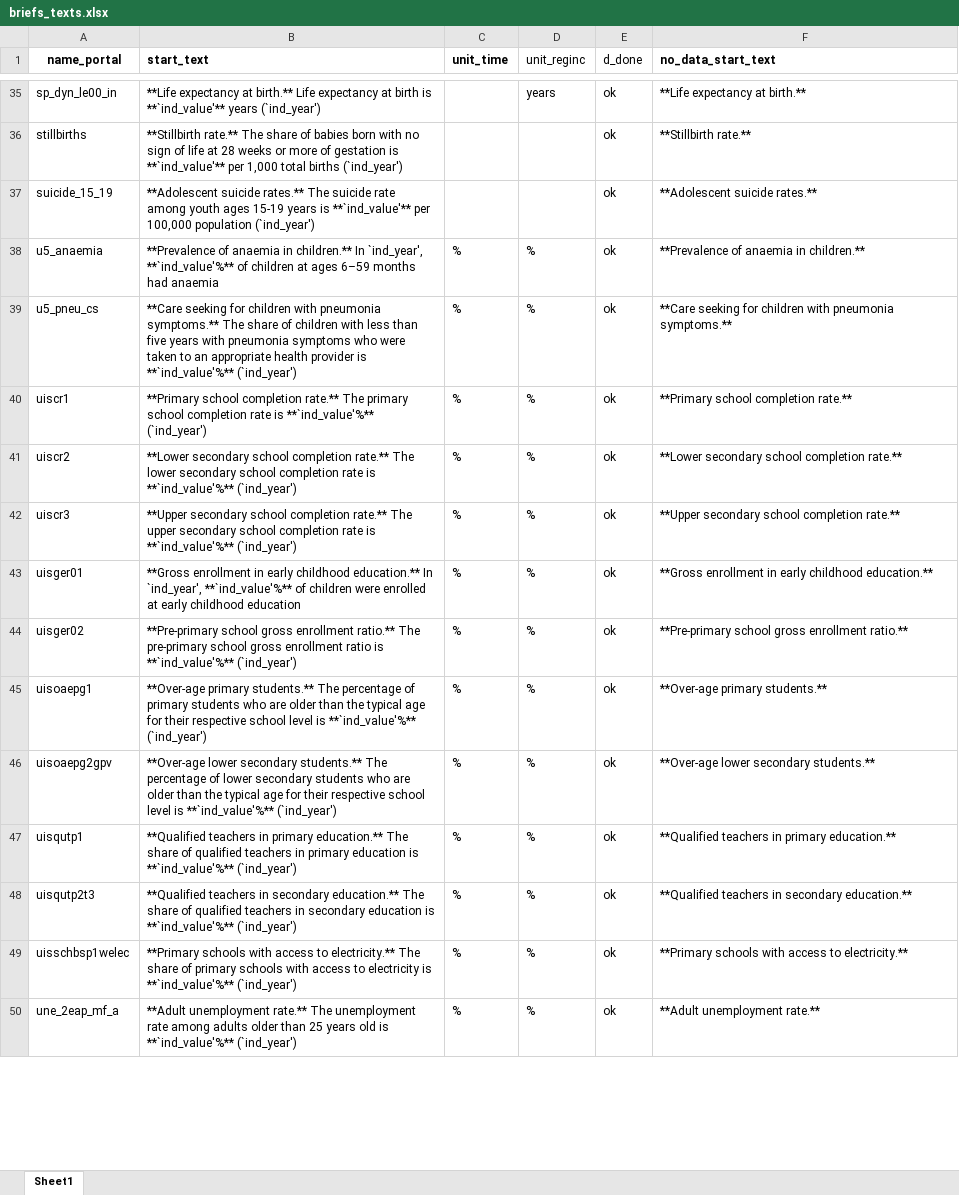
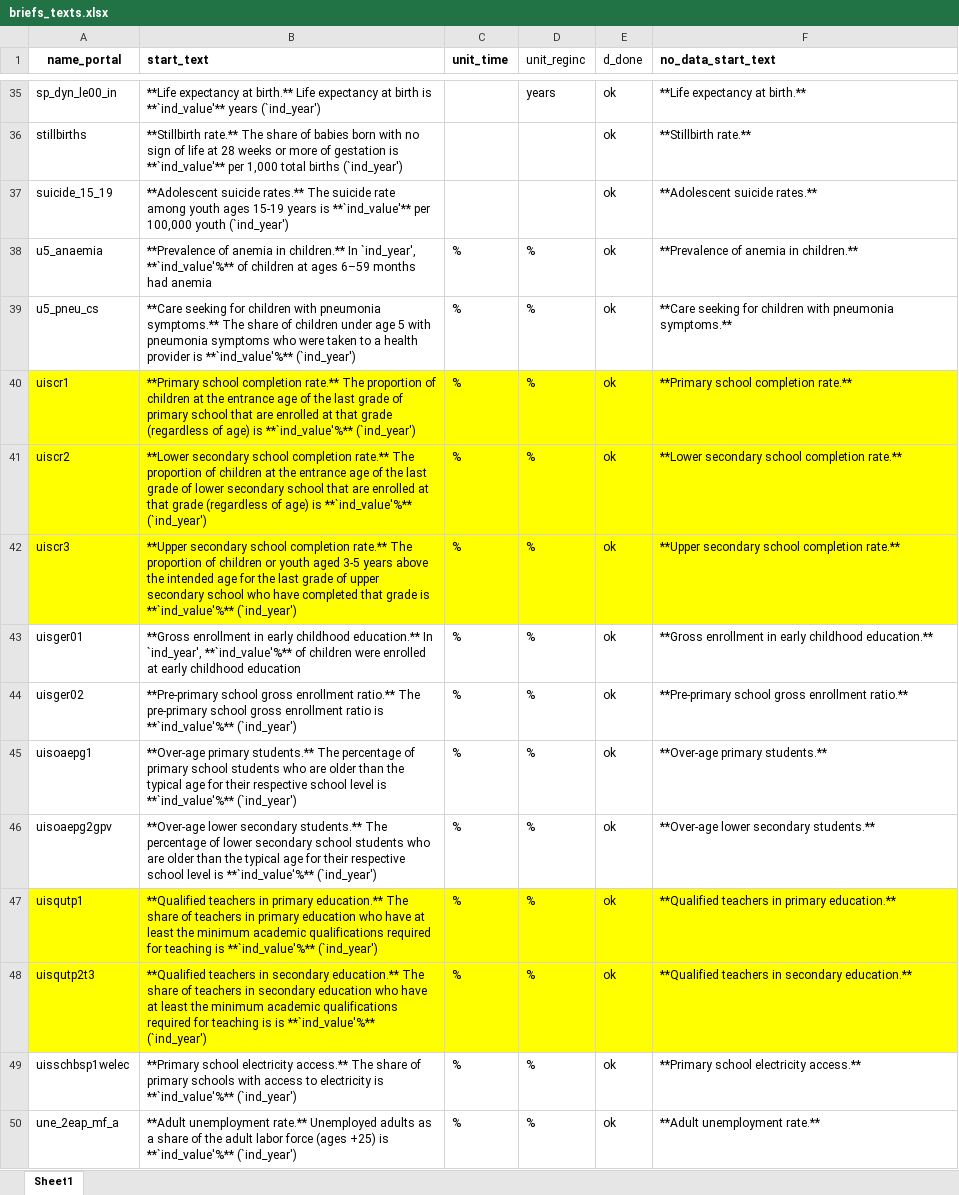
Before and after one commit to Queeno11/Data-Portal-Brief-Generator, an Excel workbook: Data/Data_Raw/Country codes & metadata/briefs_texts.xlsx, sheet Sheet1, drawn as a sheet; only a part is shown, gaps mark what is left out; values as stored, in another font and other column widths than the file's, no borders; the diff covers the shown part only; the diff names each change by its address in the sheet, - before the commit and + after, or states it on an @@ line.

Commit message:
brief_texts

```diff
--- a/Data/Data_Raw/Country codes & metadata/briefs_texts.xlsx (sheet Sheet1)
+++ b/Data/Data_Raw/Country codes & metadata/briefs_texts.xlsx (sheet Sheet1)
-B37 (start_text): …per 100,000 population (`ind_year')
+B37 (start_text): …per 100,000 youth (`ind_year')
-B38 (start_text): **Prevalence of anaemia in children.** In `ind_year', **`ind_value'%** of children at ages 6–59 months had anaemia
+B38 (start_text): **Prevalence of anemia in children.** In `ind_year', **`ind_value'%** of children at ages 6–59 months had anemia
-F38 (no_data_start_text): **Prevalence of anaemia in children.**
+F38 (no_data_start_text): **Prevalence of anemia in children.**
-B39 (start_text): …of children with less than five years with pneumonia symptoms who were taken to an appropriate health provider…
+B39 (start_text): …of children under age 5 with pneumonia symptoms who were taken to a health provider…
-A40:F42 fill: none
+A40:F42 fill: #FFFF00
-B40 (start_text): …rate.** The primary school completion rate is **`ind_value'%**…
+B40 (start_text): …rate.** The proportion of children at the entrance age of the last grade of primary school that are enrolled at that grade (regardless of age) is **`ind_value'%**…
-B41 (start_text): …rate.** The lower secondary school completion rate is **`ind_value'%**…
+B41 (start_text): …rate.** The proportion of children at the entrance age of the last grade of lower secondary school that are enrolled at that grade (regardless of age) is **`ind_value'%**…
-B42 (start_text): …rate.** The upper secondary school completion rate is **`ind_value'%**…
+B42 (start_text): …rate.** The proportion of children or youth aged 3-5 years above the intended age for the last grade of upper secondary school who have completed that grade is **`ind_value'%**…
-B45 (start_text): …of primary students who…
+B45 (start_text): …of primary school students who…
-B46 (start_text): …lower secondary students who…
+B46 (start_text): …lower secondary school students who…
-A47:F48 fill: none
+A47:F48 fill: #FFFF00
-B47 (start_text): …share of qualified teachers in primary education is **`ind_value'%**…
+B47 (start_text): …share of teachers in primary education who have at least the minimum academic qualifications required for teaching is **`ind_value'%**…
-B48 (start_text): …share of qualified teachers in secondary education is **`ind_value'%**…
+B48 (start_text): …share of teachers in secondary education who have at least the minimum academic qualifications required for teaching is is **`ind_value'%**…
-B49 (start_text): **Primary schools with access to electricity.** The share…
+B49 (start_text): **Primary school electricity access.** The share…
-F49 (no_data_start_text): **Primary schools with access to electricity.**
+F49 (no_data_start_text): **Primary school electricity access.**
-B50 (start_text): …unemployment rate.** The unemployment rate among adults older than 25 years old is **`ind_value'%**…
+B50 (start_text): …unemployment rate.** Unemployed adults as a share of the adult labor force (ages +25) is **`ind_value'%**…
```
Also changed, not shown: 24 edited cells and cell formats elsewhere in this sheet.
